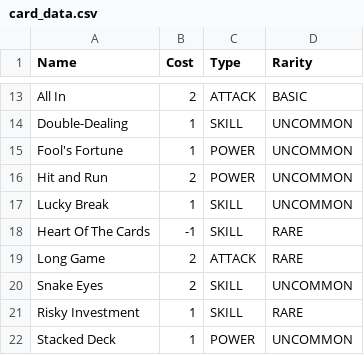
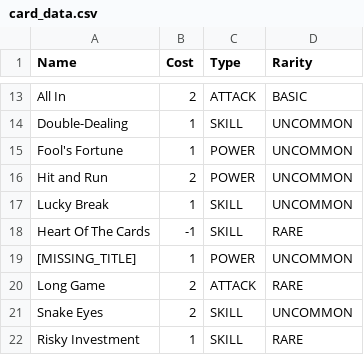
Before and after one commit to Ind-E/TheCoinforgedMod, a CSV file: card_data.csv, drawn as a sheet; only a part is shown, gaps mark what is left out; the shorter side is filled out with more unchanged rows; the diff names each change by its address in the sheet, - before the commit and + after, or states it on an @@ line.

```diff
--- a/card_data.csv
+++ b/card_data.csv
+row 19: [MISSING_TITLE] | 1 | POWER | UNCOMMON
```
Also changed, not shown: 3 other files.
